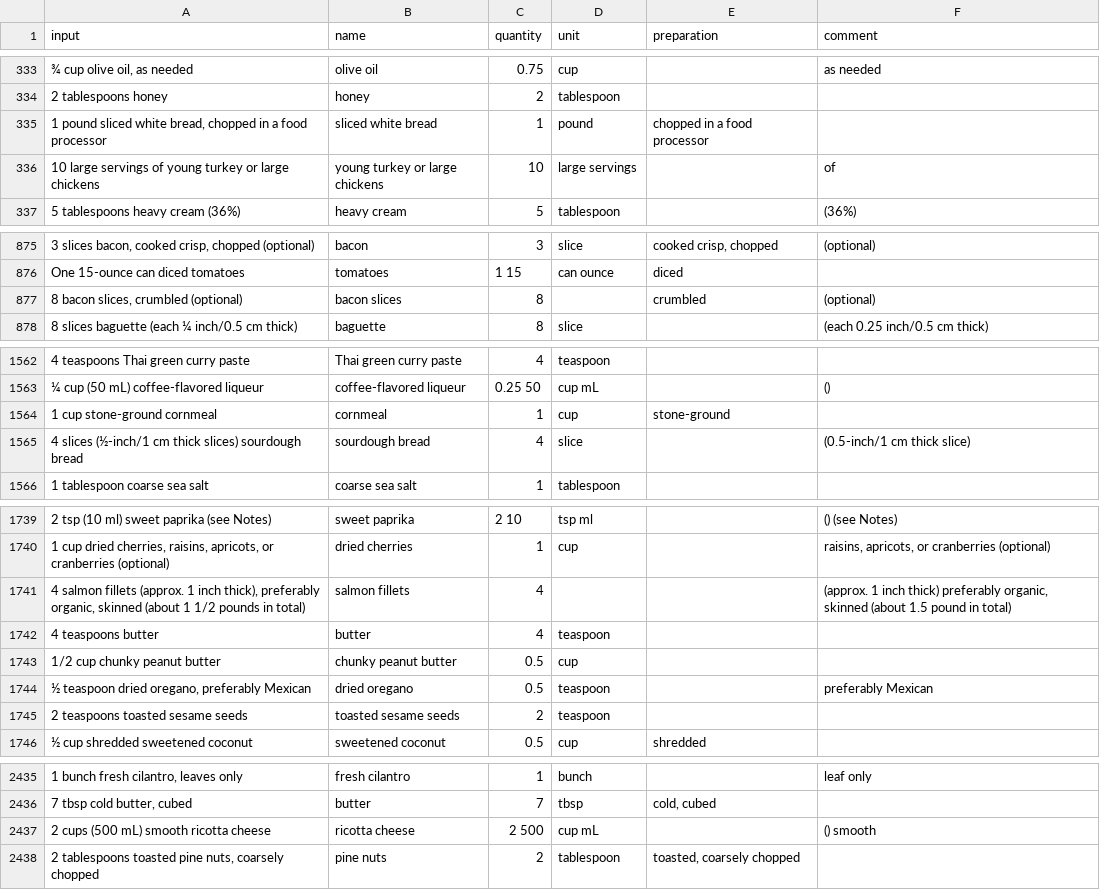
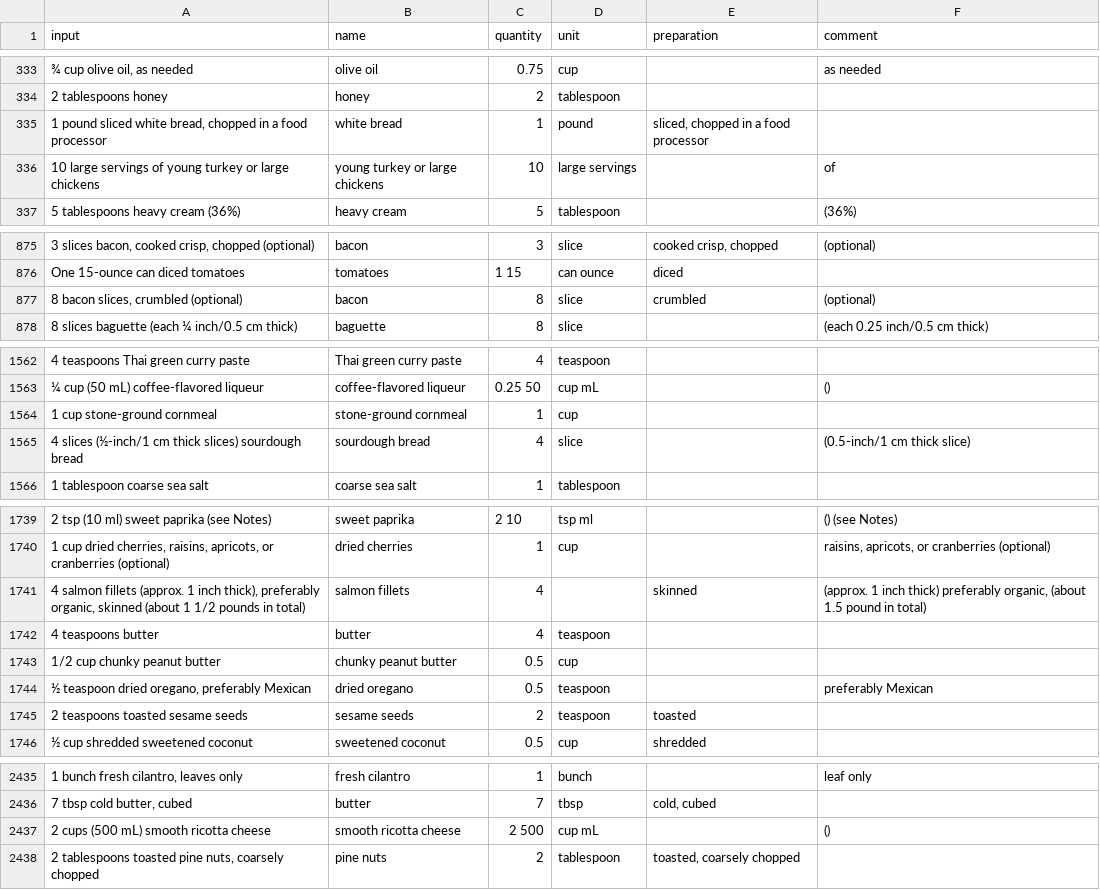
Before and after one commit to strangetom/ingredient-parser, a CSV file: train/data/cookstr/cookstr-ingredients-snapshot-2017-clean.csv, drawn as a sheet; only a part is shown, gaps mark what is left out; the diff covers the shown part only; the diff names each change by its address in the sheet, - before the commit and + after, or states it on an @@ line.

Commit message:
Bugfix: Fixes to cookstr and NYT data labeling

```diff
--- a/train/data/cookstr/cookstr-ingredients-snapshot-2017-clean.csv
+++ b/train/data/cookstr/cookstr-ingredients-snapshot-2017-clean.csv
-B335 (name): sliced white bread
+B335 (name): white bread
-E335 (preparation): chopped in a food processor
+E335 (preparation): sliced, chopped in a food processor
-B877 (name): bacon slices
+B877 (name): bacon
-D877 (unit): (empty)
+D877 (unit): slice
-B1564 (name): cornmeal
+B1564 (name): stone-ground cornmeal
-E1564 (preparation): stone-ground
+E1564 (preparation): (empty)
-E1741 (preparation): (empty)
+E1741 (preparation): skinned
-F1741 (comment): …preferably organic, skinned (about 1.5…
+F1741 (comment): …preferably organic, (about 1.5…
-B1745 (name): toasted sesame seeds
+B1745 (name): sesame seeds
-E1745 (preparation): (empty)
+E1745 (preparation): toasted
-B2437 (name): ricotta cheese
+B2437 (name): smooth ricotta cheese
-F2437 (comment): () smooth
+F2437 (comment): ()
```
Also changed, not shown: 62 edited cells elsewhere in this file.
